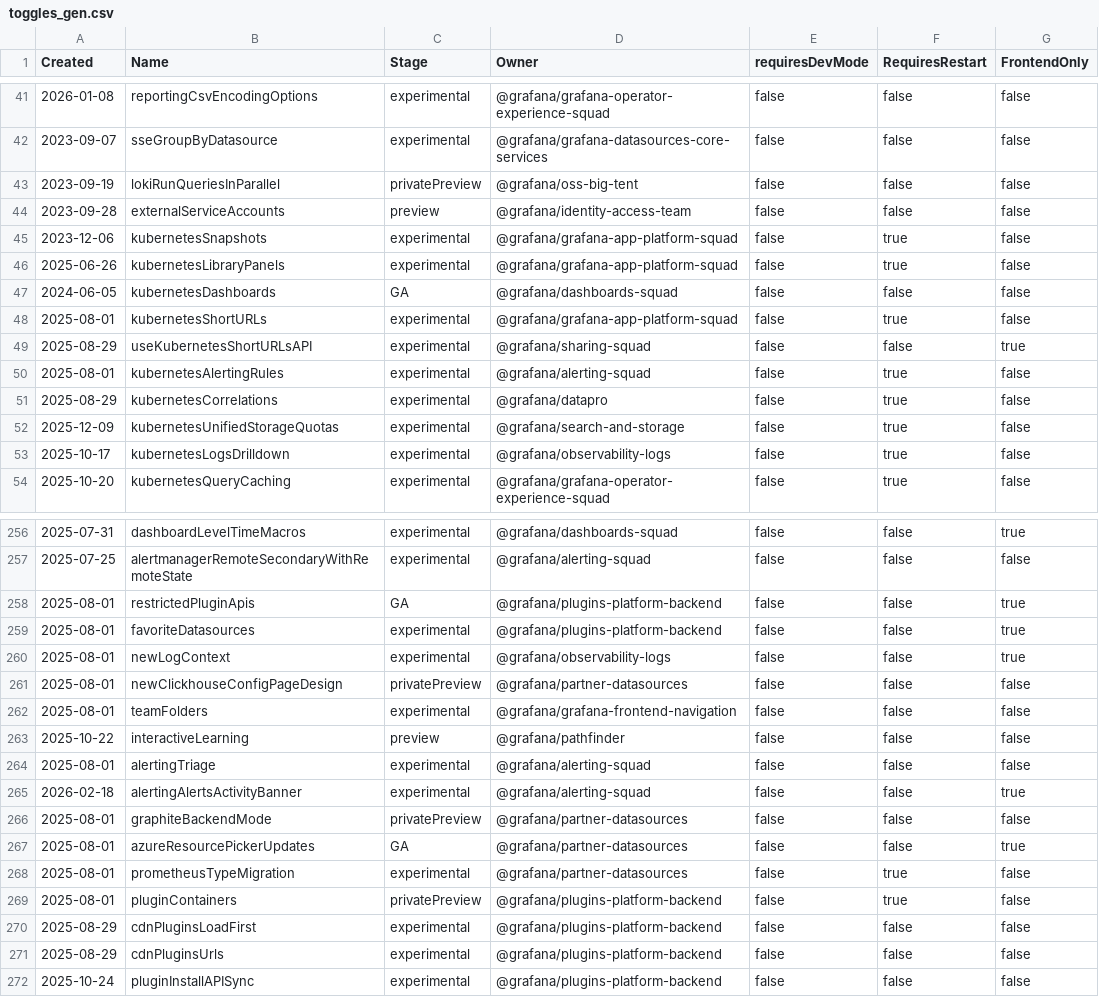
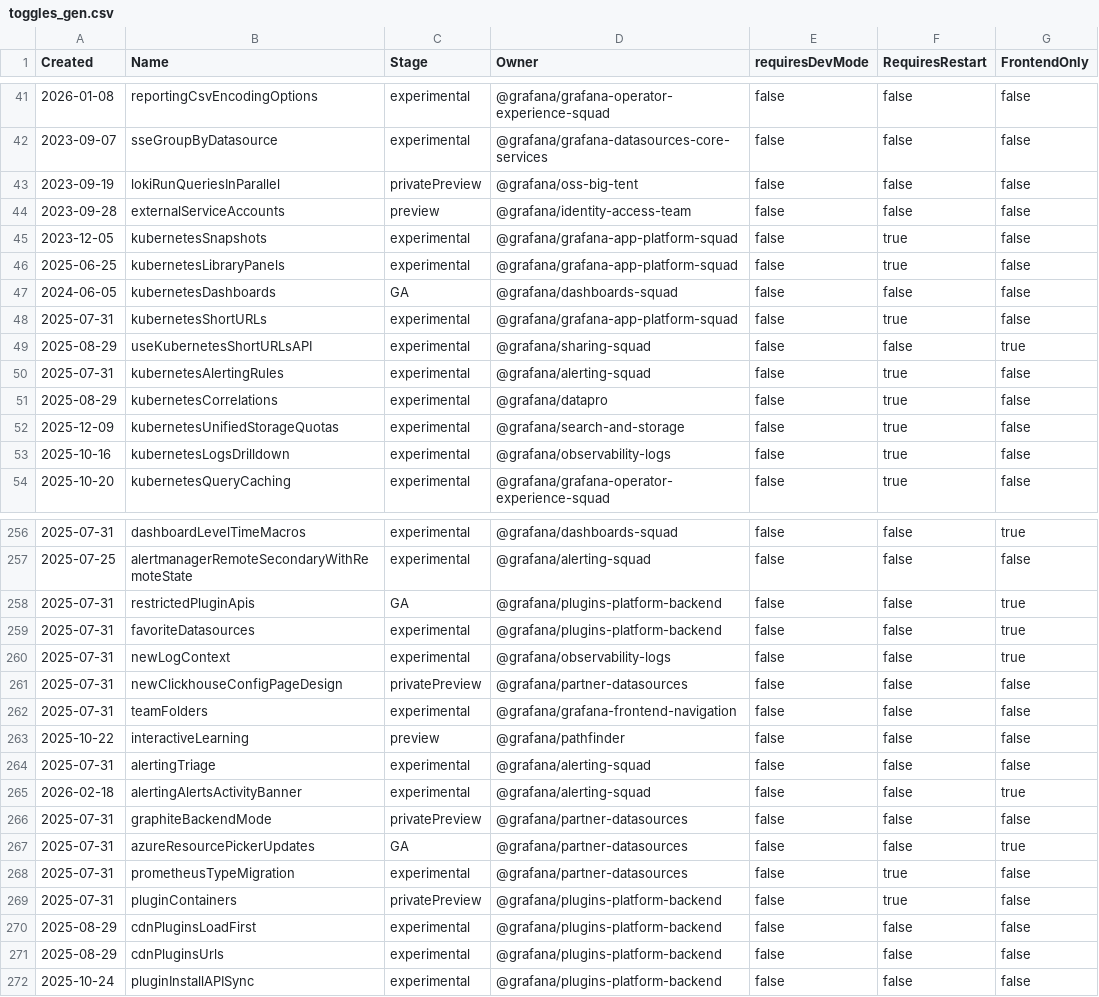
Before and after one commit to iamrita/grafana, a CSV file: pkg/services/featuremgmt/toggles_gen.csv, drawn as a sheet; only a part is shown, gaps mark what is left out; the diff covers the shown part only.

```diff
--- a/pkg/services/featuremgmt/toggles_gen.csv
+++ b/pkg/services/featuremgmt/toggles_gen.csv
@@ -44,11 +44,11 @@ Created,Name,Stage,Owner,requiresDevMode,RequiresRestart,FrontendOnly
 2023-09-28,externalServiceAccounts,preview,@grafana/identity-access-team,false,false,false
-2023-12-06,kubernetesSnapshots,experimental,@grafana/grafana-app-platform-squad,false,true,false
-2025-06-26,kubernetesLibraryPanels,experimental,@grafana/grafana-app-platform-squad,false,true,false
+2023-12-05,kubernetesSnapshots,experimental,@grafana/grafana-app-platform-squad,false,true,false
+2025-06-25,kubernetesLibraryPanels,experimental,@grafana/grafana-app-platform-squad,false,true,false
 2024-06-05,kubernetesDashboards,GA,@grafana/dashboards-squad,false,false,false
-2025-08-01,kubernetesShortURLs,experimental,@grafana/grafana-app-platform-squad,false,true,false
+2025-07-31,kubernetesShortURLs,experimental,@grafana/grafana-app-platform-squad,false,true,false
 2025-08-29,useKubernetesShortURLsAPI,experimental,@grafana/sharing-squad,false,false,true
-2025-08-01,kubernetesAlertingRules,experimental,@grafana/alerting-squad,false,true,false
+2025-07-31,kubernetesAlertingRules,experimental,@grafana/alerting-squad,false,true,false
 2025-08-29,kubernetesCorrelations,experimental,@grafana/datapro,false,true,false
 2025-12-09,kubernetesUnifiedStorageQuotas,experimental,@grafana/search-and-storage,false,true,false
-2025-10-17,kubernetesLogsDrilldown,experimental,@grafana/observability-logs,false,true,false
+2025-10-16,kubernetesLogsDrilldown,experimental,@grafana/observability-logs,false,true,false
 2025-10-20,kubernetesQueryCaching,experimental,@grafana/grafana-operator-experience-squad,false,true,false
@@ -257,14 +257,14 @@ Created,Name,Stage,Owner,requiresDevMode,RequiresRestart,FrontendOnly
 2025-07-25,alertmanagerRemoteSecondaryWithRemoteState,experimental,@grafana/alerting-squad,false,false,false
-2025-08-01,restrictedPluginApis,GA,@grafana/plugins-platform-backend,false,false,true
-2025-08-01,favoriteDatasources,experimental,@grafana/plugins-platform-backend,false,false,true
-2025-08-01,newLogContext,experimental,@grafana/observability-logs,false,false,true
-2025-08-01,newClickhouseConfigPageDesign,privatePreview,@grafana/partner-datasources,false,false,false
-2025-08-01,teamFolders,experimental,@grafana/grafana-frontend-navigation,false,false,false
+2025-07-31,restrictedPluginApis,GA,@grafana/plugins-platform-backend,false,false,true
+2025-07-31,favoriteDatasources,experimental,@grafana/plugins-platform-backend,false,false,true
+2025-07-31,newLogContext,experimental,@grafana/observability-logs,false,false,true
+2025-07-31,newClickhouseConfigPageDesign,privatePreview,@grafana/partner-datasources,false,false,false
+2025-07-31,teamFolders,experimental,@grafana/grafana-frontend-navigation,false,false,false
 2025-10-22,interactiveLearning,preview,@grafana/pathfinder,false,false,false
-2025-08-01,alertingTriage,experimental,@grafana/alerting-squad,false,false,false
+2025-07-31,alertingTriage,experimental,@grafana/alerting-squad,false,false,false
 2026-02-18,alertingAlertsActivityBanner,experimental,@grafana/alerting-squad,false,false,true
-2025-08-01,graphiteBackendMode,privatePreview,@grafana/partner-datasources,false,false,false
-2025-08-01,azureResourcePickerUpdates,GA,@grafana/partner-datasources,false,false,true
-2025-08-01,prometheusTypeMigration,experimental,@grafana/partner-datasources,false,true,false
-2025-08-01,pluginContainers,privatePreview,@grafana/plugins-platform-backend,false,true,false
+2025-07-31,graphiteBackendMode,privatePreview,@grafana/partner-datasources,false,false,false
+2025-07-31,azureResourcePickerUpdates,GA,@grafana/partner-datasources,false,false,true
+2025-07-31,prometheusTypeMigration,experimental,@grafana/partner-datasources,false,true,false
+2025-07-31,pluginContainers,privatePreview,@grafana/plugins-platform-backend,false,true,false
 2025-08-29,cdnPluginsLoadFirst,experimental,@grafana/plugins-platform-backend,false,false,false
```
Also changed, not shown: 17 edited cells elsewhere in this file.
